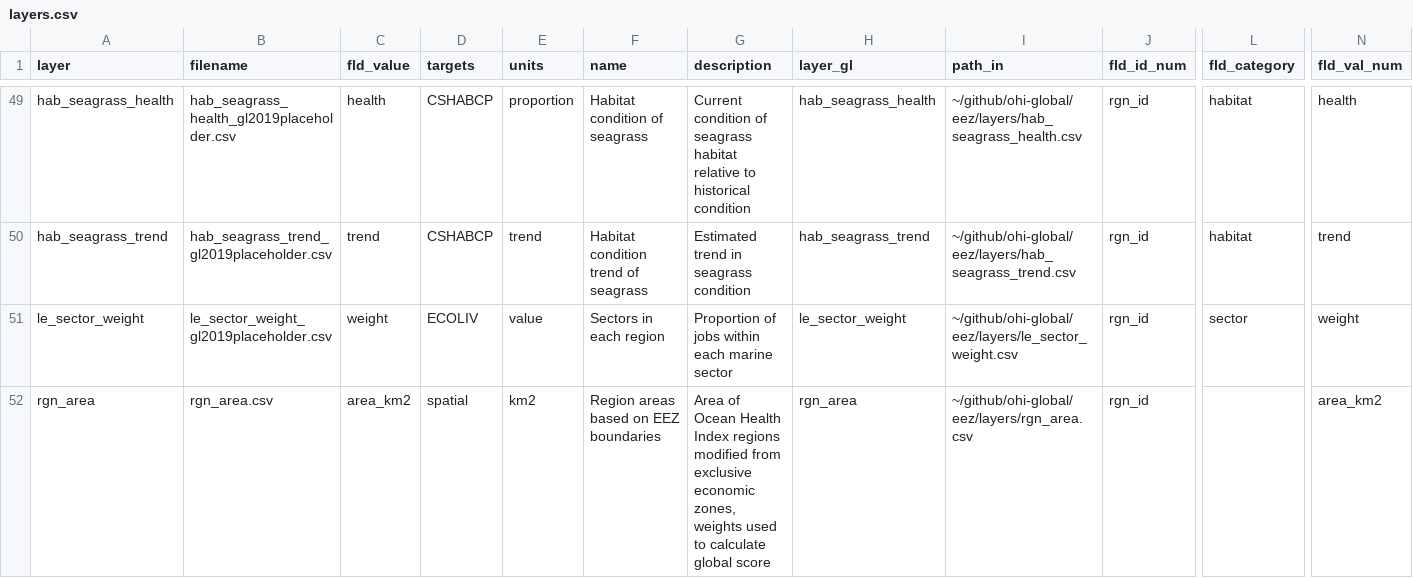
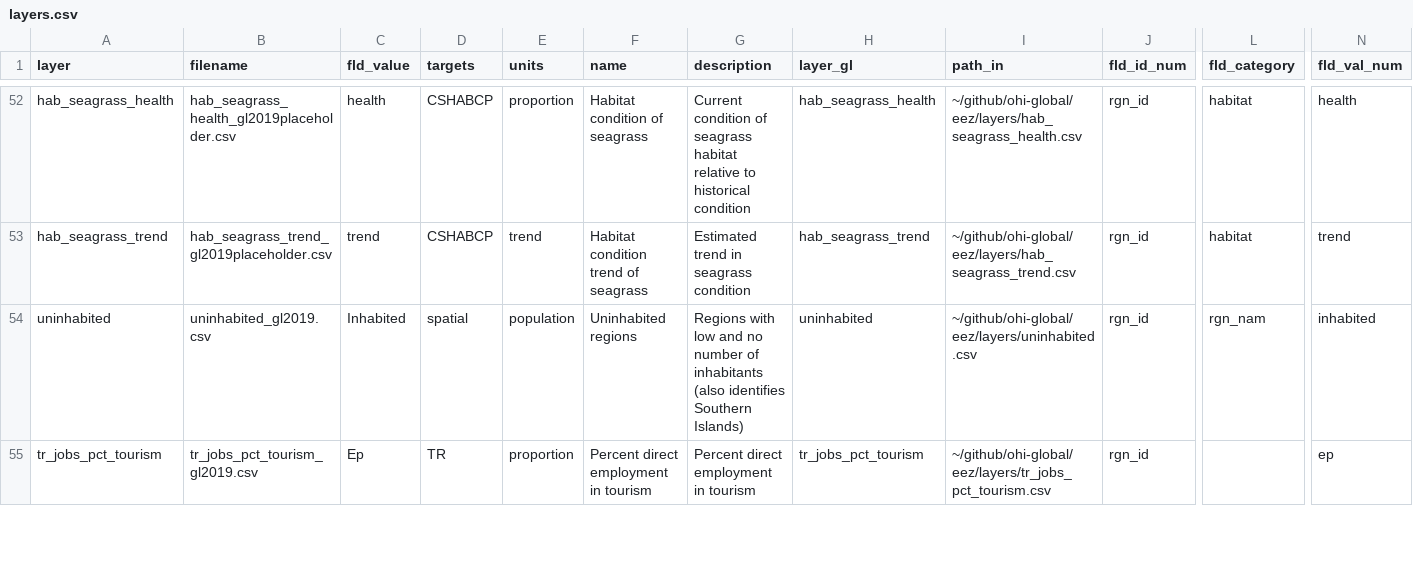
Before and after one commit to OHI-4site/pal-scores, a CSV file: region/layers.csv, drawn as a sheet; only a part is shown, gaps mark what is left out; the shorter side is filled out with more unchanged rows; removed rows and columns are numbered as before the commit, all else as after; rows hold the shown columns only; the diff covers the shown part only; the diff names each change by its address in the sheet, - before the commit and + after, or states it on an @@ line.

Commit message:
Remove global LE sector weights

```diff
--- a/region/layers.csv
+++ b/region/layers.csv
-row 51: le_sector_weight | le_sector_weight_gl2019placeholder.csv | weight | ECOLIV | value | Sectors in each region | Proportion of jobs within each marine sector | le_sector_weight | ~/github/ohi-global/eez/layers/le_sector_weight.csv | rgn_id | sector | weight
-row 52: rgn_area | rgn_area.csv | area_km2 | spatial | km2 | Region areas based on EEZ boundaries | Area of Ocean Health Index regions modified from exclusive economic zones, weights used to calculate global score | rgn_area | ~/github/ohi-global/eez/layers/rgn_area.csv | rgn_id |  | area_km2
```
Also changed, not shown: 3 added rows and 2 removed rows elsewhere in this file, 2 other files.
